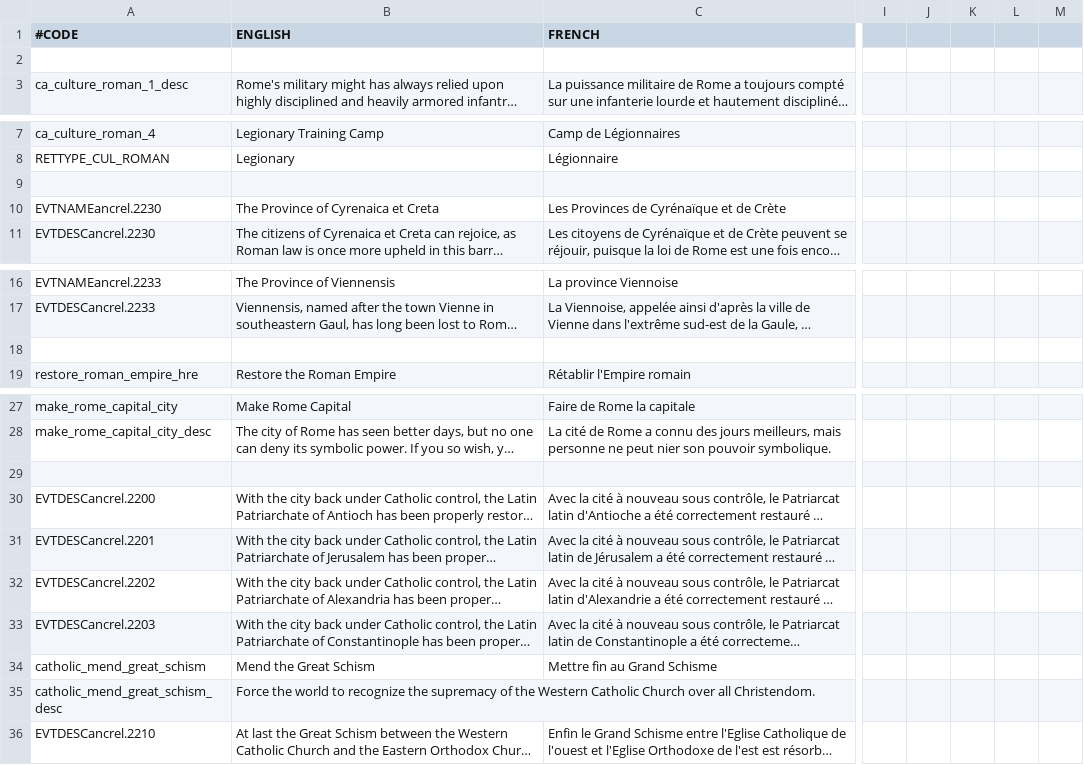
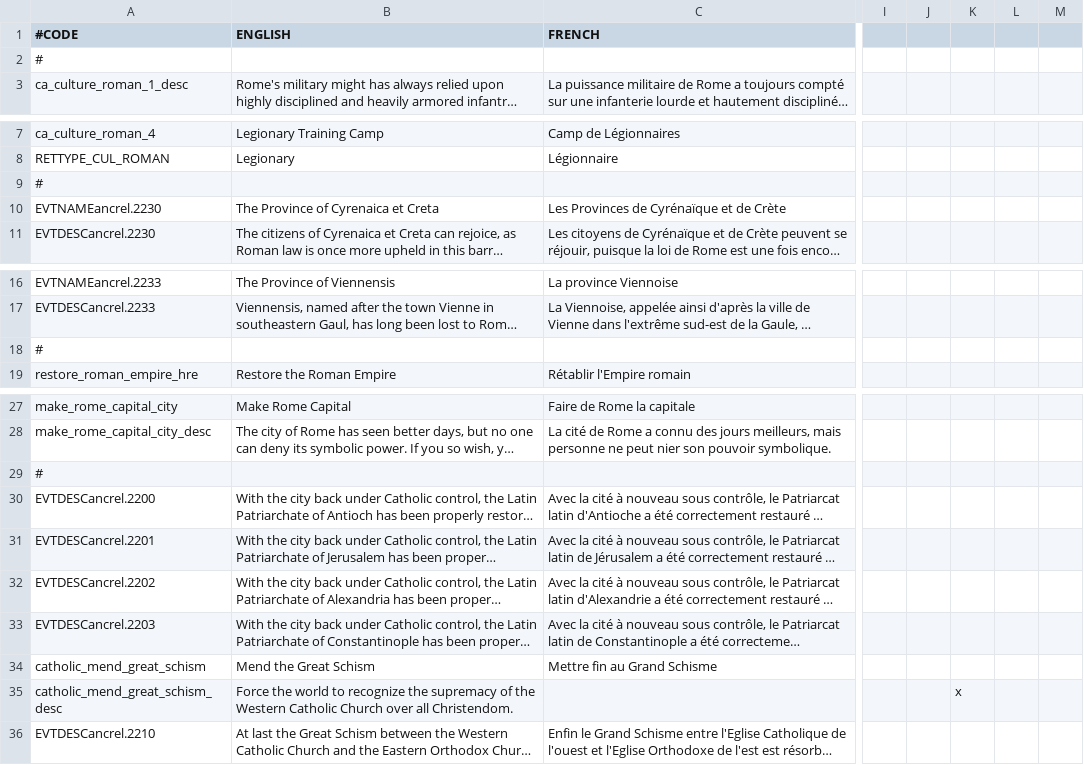
Before and after one commit to Superpat/ancientreligions, a CSV file: AncientReligions/localisation/ACR_extended_LoR.csv, drawn as a sheet; only a part is shown, gaps mark what is left out; long unchanged cells end in …; the diff names each change by its address in the sheet, - before the commit and + after, or states it on an @@ line.

```diff
--- a/AncientReligions/localisation/ACR_extended_LoR.csv
+++ b/AncientReligions/localisation/ACR_extended_LoR.csv
-A2 (#CODE): (empty)
+A2 (#CODE): #
-A9 (#CODE): (empty)
+A9 (#CODE): #
-A18 (#CODE): (empty)
+A18 (#CODE): #
-A29 (#CODE): (empty)
+A29 (#CODE): #
-K35: (empty)
+K35: x
```
Also changed, not shown: AncientReligions/localisation/ACR_druidic.csv, AncientReligions/localisation/ACR_flavor.csv, 35 other files.
